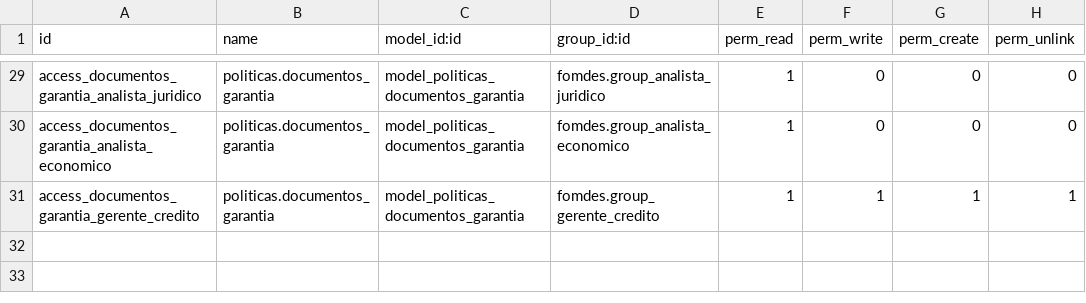
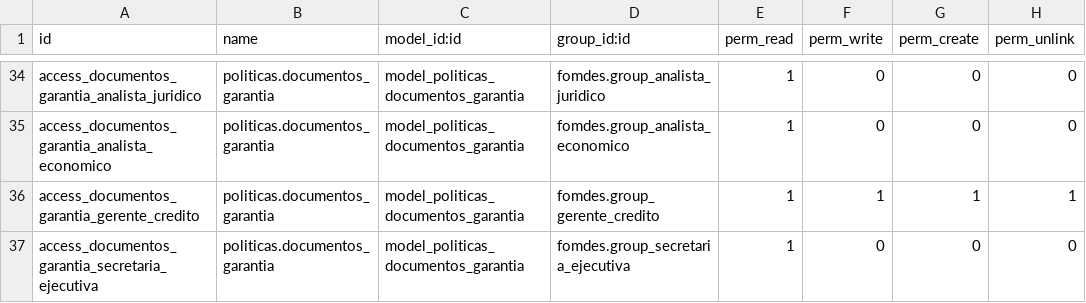
Before and after one commit to morenomeccia/tinjaca, a CSV file: addons/politicas/security/ir.model.access.csv, drawn as a sheet; only a part is shown, gaps mark what is left out; the diff covers the shown part only.

```diff
--- a/addons/politicas/security/ir.model.access.csv
+++ b/addons/politicas/security/ir.model.access.csv
@@ -31 +36,2 @@ access_documentos_garantia_analista_economico,politicas.documentos_garantia,mode
 access_documentos_garantia_gerente_credito,politicas.documentos_garantia,model_politicas_documentos_garantia,fomdes.group_gerente_credito,1,1,1,1
+access_documentos_garantia_secretaria_ejecutiva,politicas.documentos_garantia,model_politicas_documentos_garantia,fomdes.group_secretaria_ejecutiva,1,0,0,0
```
Also changed, not shown: 5 added rows elsewhere in this file, addons/solicitudes/security/ir.model.access.csv, 1 other file.
